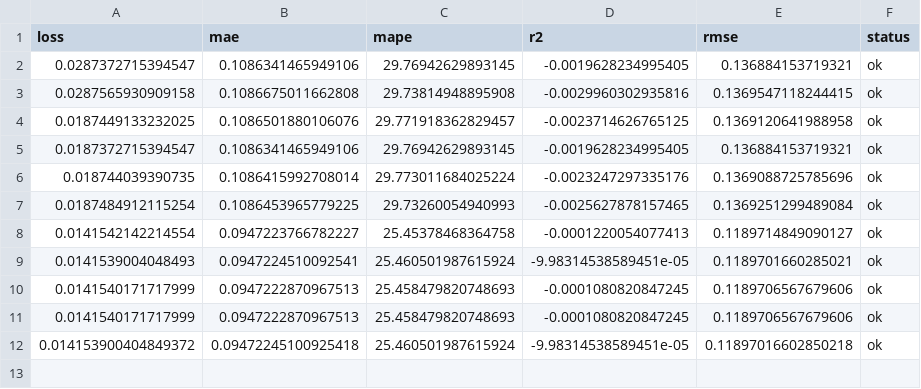
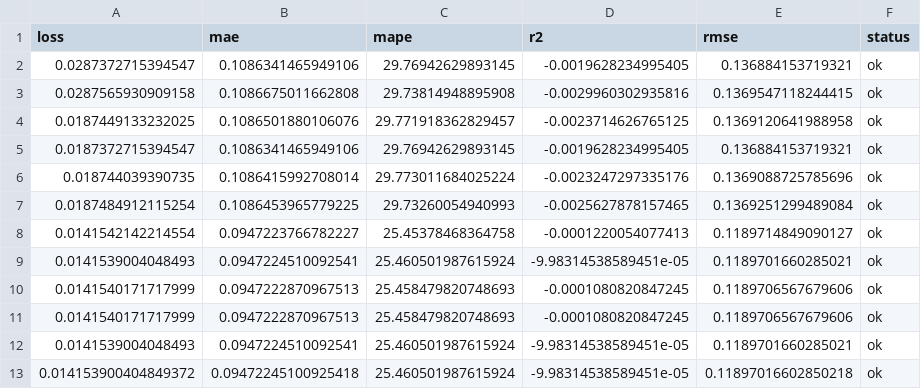
Before and after one commit to autobotsmlops/project, a CSV file: metrics.csv, drawn as a sheet; the diff names each change by its address in the sheet, - before the commit and + after, or states it on an @@ line.

```diff
--- a/metrics.csv
+++ b/metrics.csv
+row 12: 0.0141539004048493 | 0.0947224510092541 | 25.460501987615924 | -9.98314538589451e-05 | 0.1189701660285021 | ok
```
